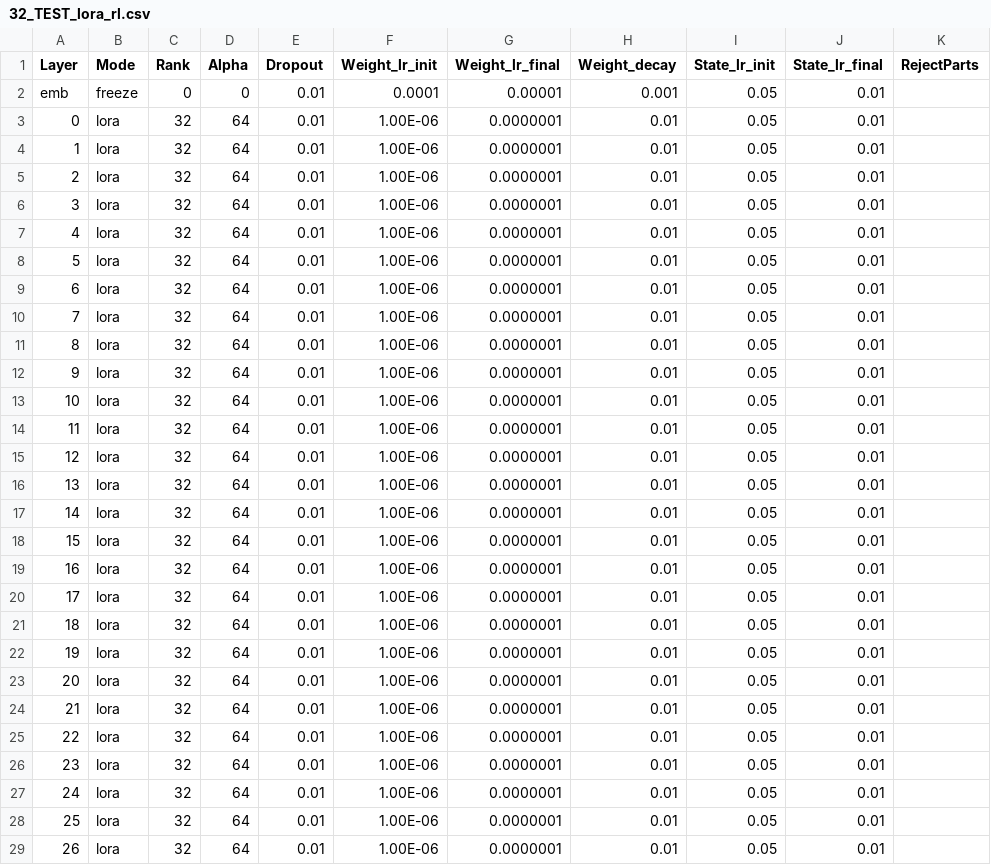
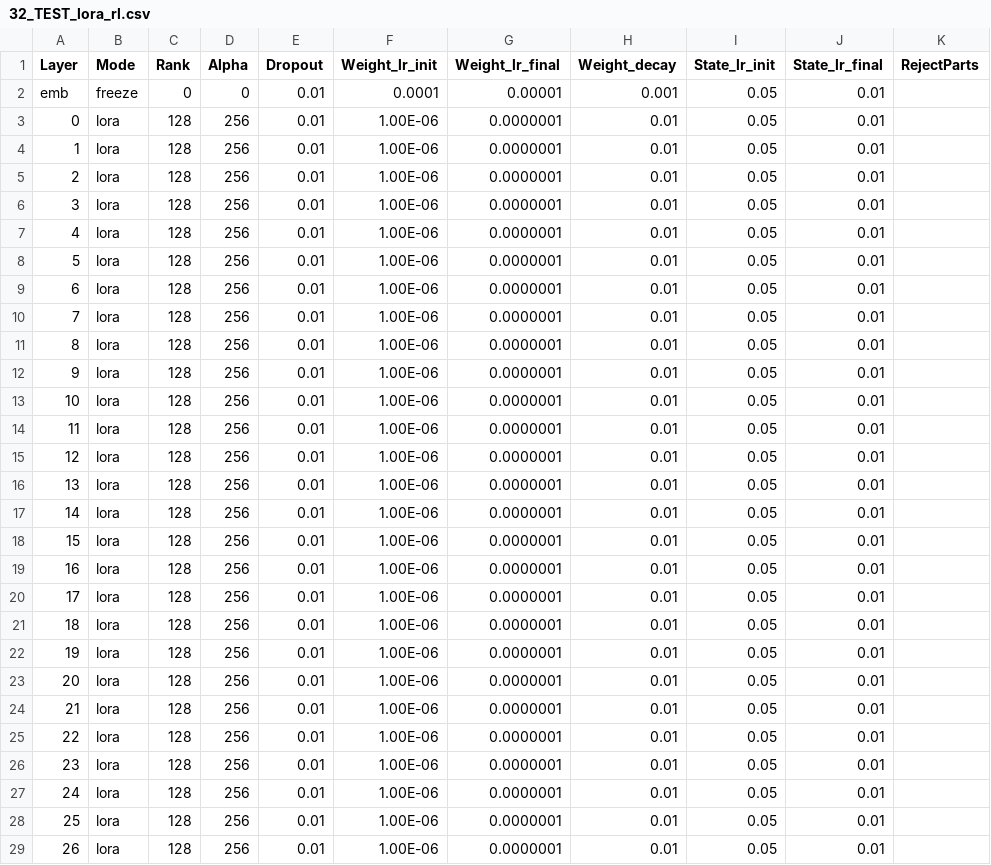
Before and after one commit to OpenMOSE/RWKV-LM-RLHF, a CSV file: main/layerprofile/32_TEST_lora_rl.csv, drawn as a sheet; only a part is shown; the diff covers the shown part only.

```diff
--- a/main/layerprofile/32_TEST_lora_rl.csv
+++ b/main/layerprofile/32_TEST_lora_rl.csv
@@ -2,28 +2,28 @@ Layer,Mode,Rank,Alpha,Dropout,Weight_lr_init,Weight_lr_final,Weight_decay,State_
 emb,freeze,0,0,0.01,0.0001,0.00001,0.001,0.05,0.01,
-0,lora,32,64,0.01,1.00E-06,0.0000001,0.01,0.05,0.01,
-1,lora,32,64,0.01,1.00E-06,0.0000001,0.01,0.05,0.01,
-2,lora,32,64,0.01,1.00E-06,0.0000001,0.01,0.05,0.01,
-3,lora,32,64,0.01,1.00E-06,0.0000001,0.01,0.05,0.01,
-4,lora,32,64,0.01,1.00E-06,0.0000001,0.01,0.05,0.01,
-5,lora,32,64,0.01,1.00E-06,0.0000001,0.01,0.05,0.01,
-6,lora,32,64,0.01,1.00E-06,0.0000001,0.01,0.05,0.01,
-7,lora,32,64,0.01,1.00E-06,0.0000001,0.01,0.05,0.01,
-8,lora,32,64,0.01,1.00E-06,0.0000001,0.01,0.05,0.01,
-9,lora,32,64,0.01,1.00E-06,0.0000001,0.01,0.05,0.01,
-10,lora,32,64,0.01,1.00E-06,0.0000001,0.01,0.05,0.01,
-11,lora,32,64,0.01,1.00E-06,0.0000001,0.01,0.05,0.01,
-12,lora,32,64,0.01,1.00E-06,0.0000001,0.01,0.05,0.01,
-13,lora,32,64,0.01,1.00E-06,0.0000001,0.01,0.05,0.01,
-14,lora,32,64,0.01,1.00E-06,0.0000001,0.01,0.05,0.01,
-15,lora,32,64,0.01,1.00E-06,0.0000001,0.01,0.05,0.01,
-16,lora,32,64,0.01,1.00E-06,0.0000001,0.01,0.05,0.01,
-17,lora,32,64,0.01,1.00E-06,0.0000001,0.01,0.05,0.01,
-18,lora,32,64,0.01,1.00E-06,0.0000001,0.01,0.05,0.01,
-19,lora,32,64,0.01,1.00E-06,0.0000001,0.01,0.05,0.01,
-20,lora,32,64,0.01,1.00E-06,0.0000001,0.01,0.05,0.01,
-21,lora,32,64,0.01,1.00E-06,0.0000001,0.01,0.05,0.01,
-22,lora,32,64,0.01,1.00E-06,0.0000001,0.01,0.05,0.01,
-23,lora,32,64,0.01,1.00E-06,0.0000001,0.01,0.05,0.01,
-24,lora,32,64,0.01,1.00E-06,0.0000001,0.01,0.05,0.01,
-25,lora,32,64,0.01,1.00E-06,0.0000001,0.01,0.05,0.01,
-26,lora,32,64,0.01,1.00E-06,0.0000001,0.01,0.05,0.01,
+0,lora,128,256,0.01,1.00E-06,0.0000001,0.01,0.05,0.01,
+1,lora,128,256,0.01,1.00E-06,0.0000001,0.01,0.05,0.01,
+2,lora,128,256,0.01,1.00E-06,0.0000001,0.01,0.05,0.01,
+3,lora,128,256,0.01,1.00E-06,0.0000001,0.01,0.05,0.01,
+4,lora,128,256,0.01,1.00E-06,0.0000001,0.01,0.05,0.01,
+5,lora,128,256,0.01,1.00E-06,0.0000001,0.01,0.05,0.01,
+6,lora,128,256,0.01,1.00E-06,0.0000001,0.01,0.05,0.01,
+7,lora,128,256,0.01,1.00E-06,0.0000001,0.01,0.05,0.01,
+8,lora,128,256,0.01,1.00E-06,0.0000001,0.01,0.05,0.01,
+9,lora,128,256,0.01,1.00E-06,0.0000001,0.01,0.05,0.01,
+10,lora,128,256,0.01,1.00E-06,0.0000001,0.01,0.05,0.01,
+11,lora,128,256,0.01,1.00E-06,0.0000001,0.01,0.05,0.01,
+12,lora,128,256,0.01,1.00E-06,0.0000001,0.01,0.05,0.01,
+13,lora,128,256,0.01,1.00E-06,0.0000001,0.01,0.05,0.01,
+14,lora,128,256,0.01,1.00E-06,0.0000001,0.01,0.05,0.01,
+15,lora,128,256,0.01,1.00E-06,0.0000001,0.01,0.05,0.01,
+16,lora,128,256,0.01,1.00E-06,0.0000001,0.01,0.05,0.01,
+17,lora,128,256,0.01,1.00E-06,0.0000001,0.01,0.05,0.01,
+18,lora,128,256,0.01,1.00E-06,0.0000001,0.01,0.05,0.01,
+19,lora,128,256,0.01,1.00E-06,0.0000001,0.01,0.05,0.01,
+20,lora,128,256,0.01,1.00E-06,0.0000001,0.01,0.05,0.01,
+21,lora,128,256,0.01,1.00E-06,0.0000001,0.01,0.05,0.01,
+22,lora,128,256,0.01,1.00E-06,0.0000001,0.01,0.05,0.01,
+23,lora,128,256,0.01,1.00E-06,0.0000001,0.01,0.05,0.01,
+24,lora,128,256,0.01,1.00E-06,0.0000001,0.01,0.05,0.01,
+25,lora,128,256,0.01,1.00E-06,0.0000001,0.01,0.05,0.01,
+26,lora,128,256,0.01,1.00E-06,0.0000001,0.01,0.05,0.01,
```
Also changed, not shown: 12 edited cells elsewhere in this file, 4 other files.
